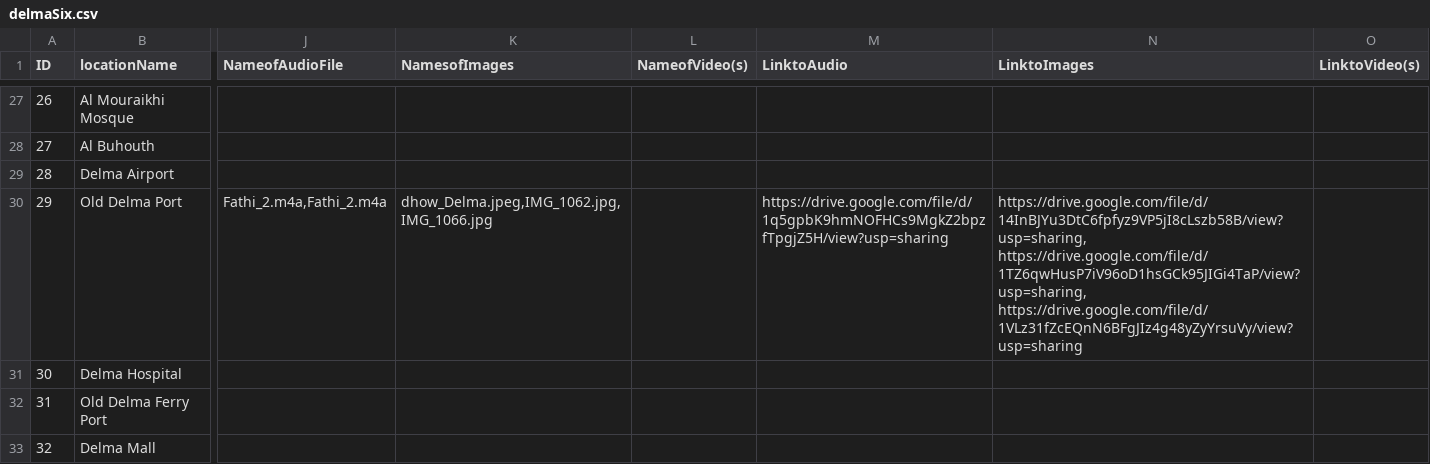
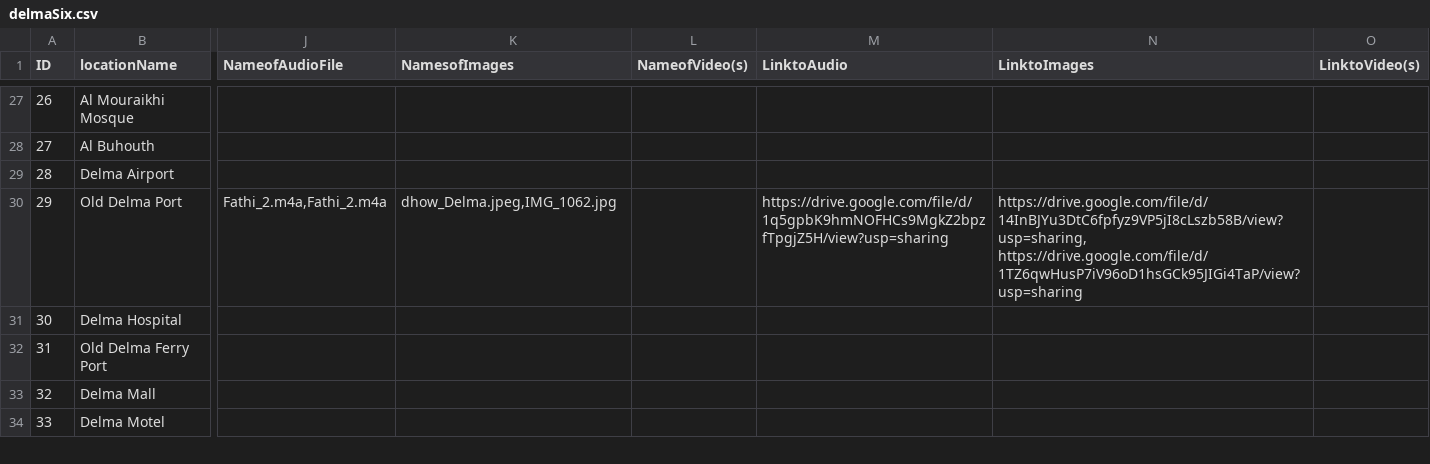
Before and after one commit to jgarcia1599/delma-interactive-map, a CSV file: server/data/delmaSix.csv, drawn as a sheet; only a part is shown, gaps mark what is left out; the shorter side is filled out with more unchanged rows; the diff covers the shown part only; the diff names each change by its address in the sheet, - before the commit and + after, or states it on an @@ line.

Commit message:
change sipyard image

```diff
--- a/server/data/delmaSix.csv
+++ b/server/data/delmaSix.csv
-K30 (NamesofImages): dhow_Delma.jpeg,IMG_1062.jpg,IMG_1066.jpg
+K30 (NamesofImages): dhow_Delma.jpeg,IMG_1062.jpg
-N30 (LinktoImages): https://drive.google.com/file/d/14InBJYu3DtC6fpfyz9VP5jI8cLszb58B/view?usp=sharing, https://drive.google.com/file/d/1TZ6qwHusP7iV96oD1hsGCk95JIGi4TaP/view?usp=sharing, https://drive.google.com/file/d/1VLz31fZcEQnN6BFgJIz4g48yZyYrsuVy/view?usp=sharing
+N30 (LinktoImages): https://drive.google.com/file/d/14InBJYu3DtC6fpfyz9VP5jI8cLszb58B/view?usp=sharing, https://drive.google.com/file/d/1TZ6qwHusP7iV96oD1hsGCk95JIGi4TaP/view?usp=sharing
```
Also changed, not shown: 4 edited cells elsewhere in this file, 1 other file.
